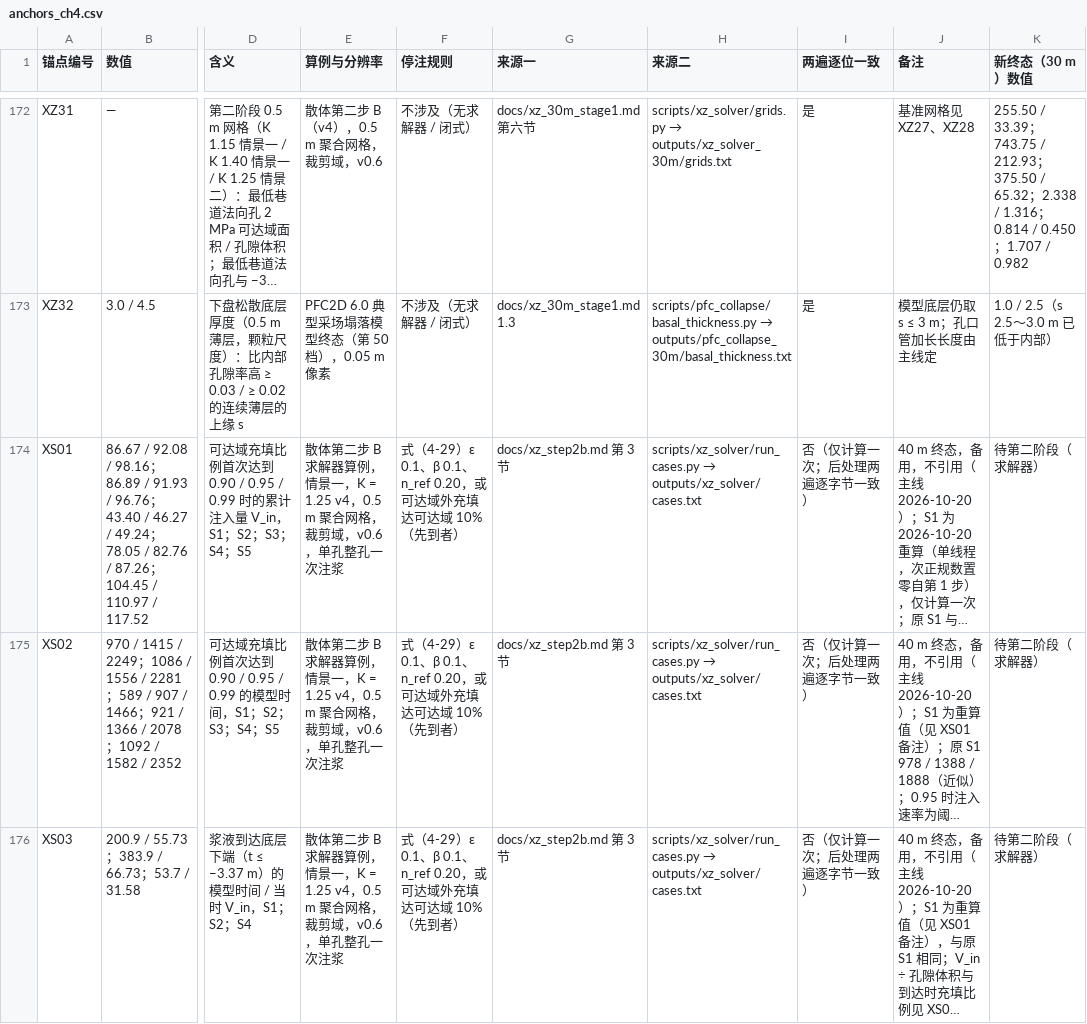
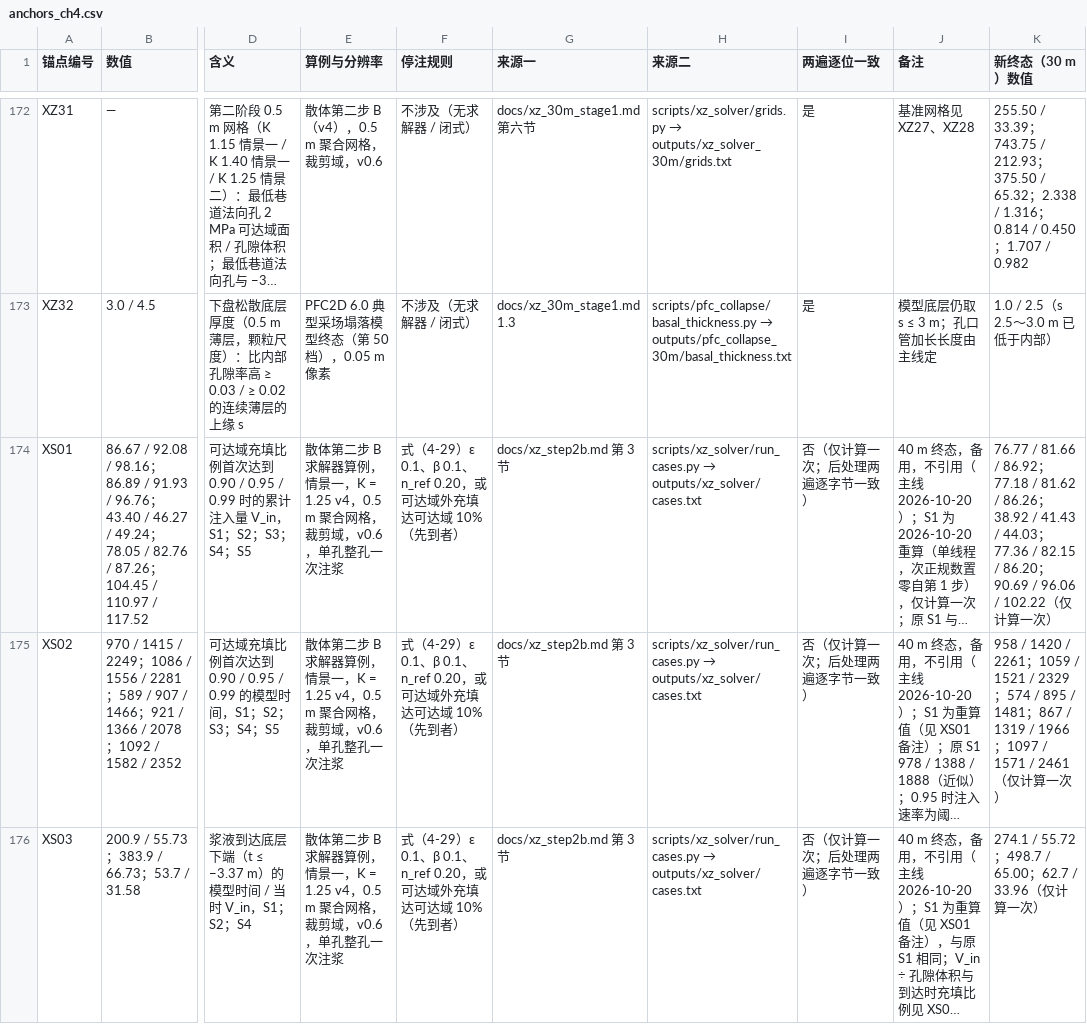
Before and after one commit to emobumo/pfc-fipy-coupling, a CSV file: docs/anchors_ch4.csv, drawn as a sheet; only a part is shown, gaps mark what is left out; long unchanged cells end in …; the diff covers the shown part only; the diff names each change by its address in the sheet, - before the commit and + after, or states it on an @@ line.

```diff
--- a/docs/anchors_ch4.csv
+++ b/docs/anchors_ch4.csv
-K174 (新终态（30 m）数值): 待第二阶段（求解器）
+K174 (新终态（30 m）数值): 76.77 / 81.66 / 86.92；77.18 / 81.62 / 86.26；38.92 / 41.43 / 44.03；77.36 / 82.15 / 86.20；90.69 / 96.06 / 102.22（仅计算一次）
-K175 (新终态（30 m）数值): 待第二阶段（求解器）
+K175 (新终态（30 m）数值): 958 / 1420 / 2261；1059 / 1521 / 2329；574 / 895 / 1481；867 / 1319 / 1966；1097 / 1571 / 2461（仅计算一次）
-K176 (新终态（30 m）数值): 待第二阶段（求解器）
+K176 (新终态（30 m）数值): 274.1 / 55.72；498.7 / 65.00；62.7 / 33.96（仅计算一次）
```
Also changed, not shown: 2 added rows and 7 edited cells elsewhere in this file, 16 other files.
